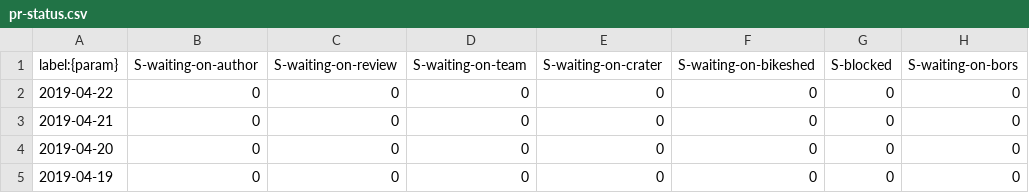
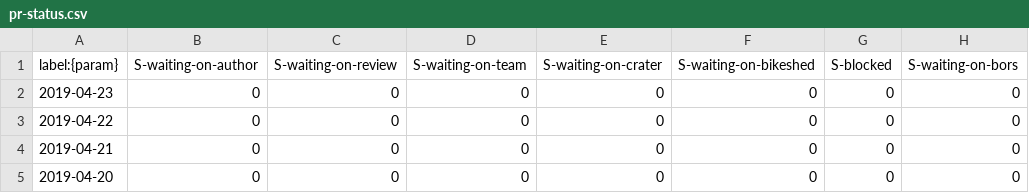
Before and after one commit to verdaccio/verdaccio-pr-tracking, a CSV file: data/pr-status.csv, drawn as a sheet; only a part is shown; the shorter side is filled out with more unchanged rows; the diff names each change by its address in the sheet, - before the commit and + after, or states it on an @@ line.

```diff
--- a/data/pr-status.csv
+++ b/data/pr-status.csv
+row 2: 2019-04-23 | 0 | 0 | 0 | 0 | 0 | 0 | 0
```
Also changed, not shown: data/pr-activity.csv, data/pr-age.csv.
